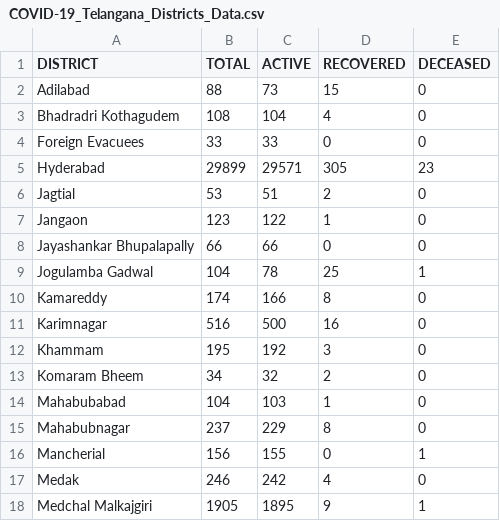
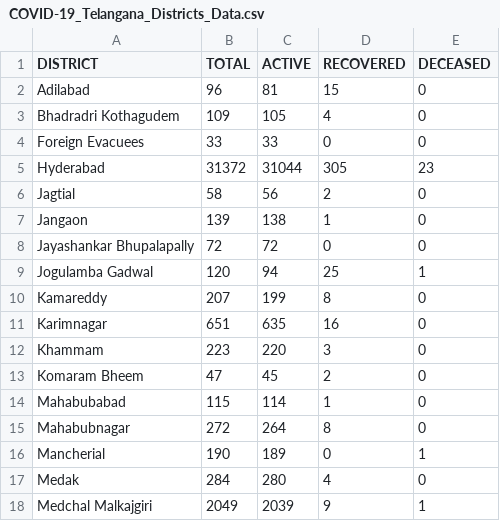
Before and after one commit to Ram-95/Corona-Tracker, a CSV file: COVID-19_Telangana_Districts_Data.csv, drawn as a sheet; only a part is shown; the diff covers the shown part only.

```diff
--- a/COVID-19_Telangana_Districts_Data.csv
+++ b/COVID-19_Telangana_Districts_Data.csv
@@ -1,18 +1,18 @@
 DISTRICT,TOTAL,ACTIVE,RECOVERED,DECEASED
-Adilabad,88,73,15,0
-Bhadradri Kothagudem,108,104,4,0
+Adilabad,96,81,15,0
+Bhadradri Kothagudem,109,105,4,0
 Foreign Evacuees,33,33,0,0
-Hyderabad,29899,29571,305,23
-Jagtial,53,51,2,0
-Jangaon,123,122,1,0
-Jayashankar Bhupalapally,66,66,0,0
-Jogulamba Gadwal,104,78,25,1
-Kamareddy,174,166,8,0
-Karimnagar,516,500,16,0
-Khammam,195,192,3,0
-Komaram Bheem,34,32,2,0
-Mahabubabad,104,103,1,0
-Mahabubnagar,237,229,8,0
-Mancherial,156,155,0,1
-Medak,246,242,4,0
-Medchal Malkajgiri,1905,1895,9,1
+Hyderabad,31372,31044,305,23
+Jagtial,58,56,2,0
+Jangaon,139,138,1,0
+Jayashankar Bhupalapally,72,72,0,0
+Jogulamba Gadwal,120,94,25,1
+Kamareddy,207,199,8,0
+Karimnagar,651,635,16,0
+Khammam,223,220,3,0
+Komaram Bheem,47,45,2,0
+Mahabubabad,115,114,1,0
+Mahabubnagar,272,264,8,0
+Mancherial,190,189,0,1
+Medak,284,280,4,0
+Medchal Malkajgiri,2049,2039,9,1
```
Also changed, not shown: 37 edited cells elsewhere in this file, COVID-19_Continent_Data.csv, COVID-19_Country_Data.csv, 4 other files.
